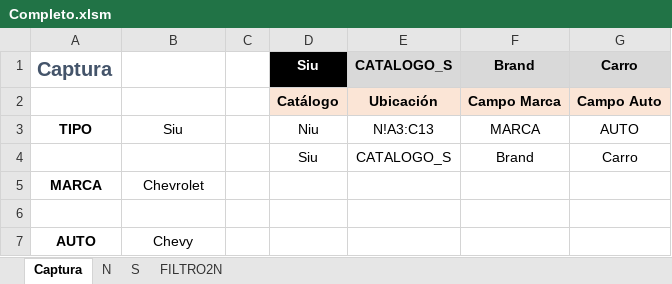
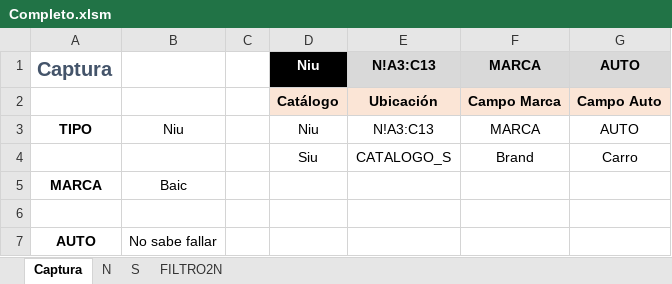
Before and after one commit to El-Servas/ae, an Excel workbook: Filtro/Ejemplos/Completo.xlsm, sheet Captura, drawn as a sheet; values as stored, in another font and other column widths than the file's, no borders; removed rows and columns are numbered as before the commit, all else as after; the diff names each change by its address in the sheet, - before the commit and + after, or states it on an @@ line.

```diff
--- a/Filtro/Ejemplos/Completo.xlsm (sheet Captura)
+++ b/Filtro/Ejemplos/Completo.xlsm (sheet Captura)
-row 1: Captura |  |  | Siu | CATALOGO_S | Brand | Carro
+row 1: Captura |  |  | Niu | N!A3:C13 | MARCA | AUTO
-B3: Siu
+B3: Niu
-B5: Chevrolet
+B5: Baic
-B7: Chevy
+B7: No sabe fallar
```
Also changed, not shown: sheet FILTRO2N, 1 other file.
